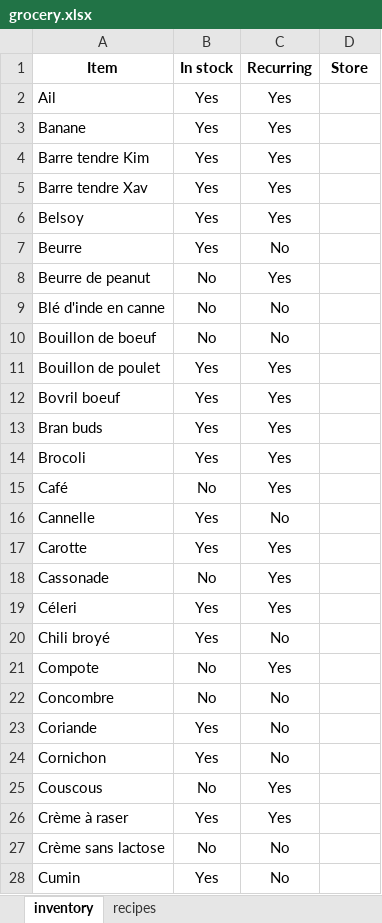
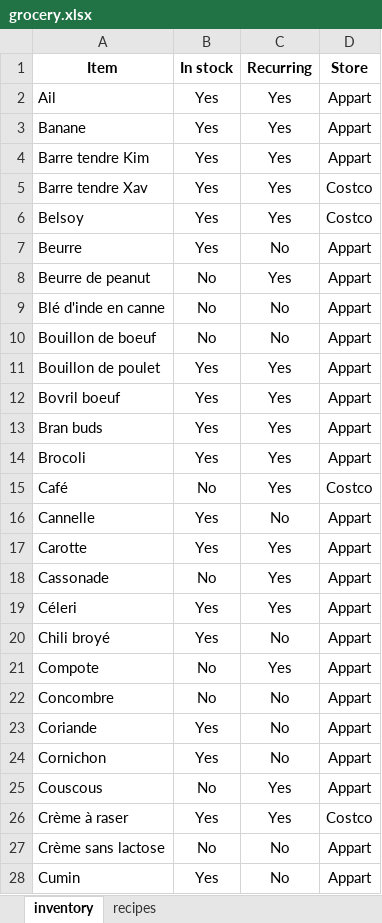
Before and after one commit to XavierPainchaud/automated_grocery_list, an Excel workbook: grocery/grocery.xlsx, sheet inventory, drawn as a sheet; only a part is shown; values as stored, in another font and other column widths than the file's, no borders; the diff covers the shown part only; the diff names each change by its address in the sheet, - before the commit and + after, or states it on an @@ line.

```diff
--- a/grocery/grocery.xlsx (sheet inventory)
+++ b/grocery/grocery.xlsx (sheet inventory)
-D2:D4 (Store): (empty)
+D2:D4 (Store): Appart
-D5:D6 (Store): (empty)
+D5:D6 (Store): Costco
-D7:D14 (Store): (empty)
+D7:D14 (Store): Appart
-D15 (Store): (empty)
+D15 (Store): Costco
-D16:D25 (Store): (empty)
+D16:D25 (Store): Appart
-D26 (Store): (empty)
+D26 (Store): Costco
-D27:D28 (Store): (empty)
+D27:D28 (Store): Appart
```
Also changed, not shown: 1 removed row and 104 edited cells elsewhere in this sheet, sheet recipes, 4 other files.
